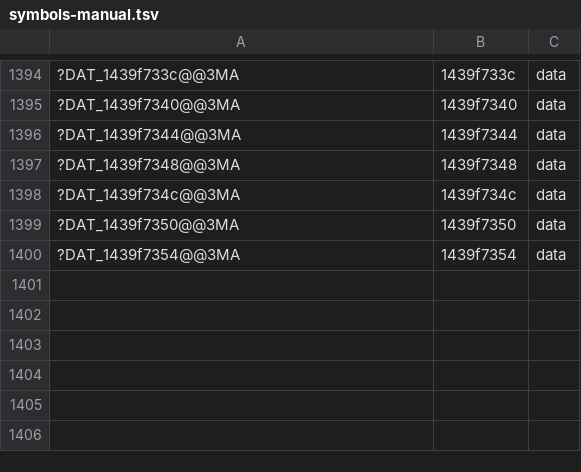
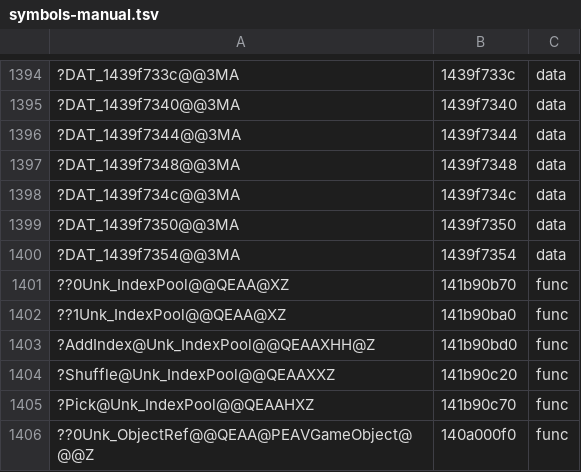
Before and after one commit to AngeloTadeucci/ms2-recomp, a TSV file: progress/symbols-manual.tsv, drawn as a sheet; only a part is shown, gaps mark what is left out; the diff names each change by its address in the sheet, - before the commit and + after, or states it on an @@ line.

```diff
--- a/progress/symbols-manual.tsv
+++ b/progress/symbols-manual.tsv
+row 1401: ??0Unk_IndexPool@@QEAA@XZ | 141b90b70 | func
+row 1402: ??1Unk_IndexPool@@QEAA@XZ | 141b90ba0 | func
+row 1403: ?AddIndex@Unk_IndexPool@@QEAAXHH@Z | 141b90bd0 | func
+row 1404: ?Shuffle@Unk_IndexPool@@QEAAXXZ | 141b90c20 | func
+row 1405: ?Pick@Unk_IndexPool@@QEAAHXZ | 141b90c70 | func
+row 1406: ??0Unk_ObjectRef@@QEAA@PEAVGameObject@@@Z | 140a000f0 | func
```
Also changed, not shown: 1 other file.
